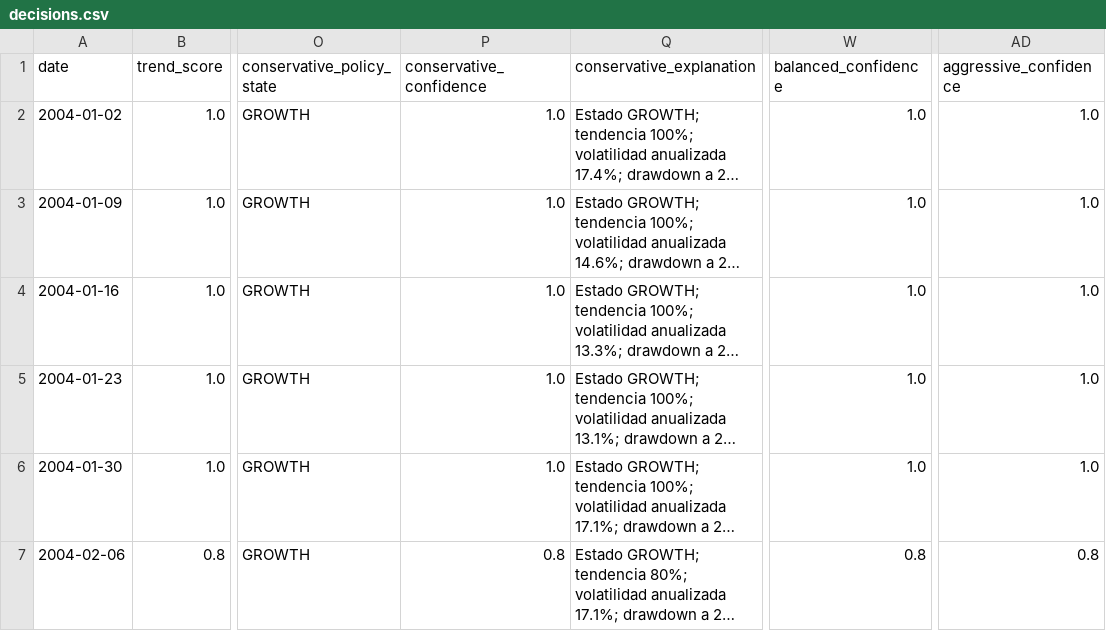
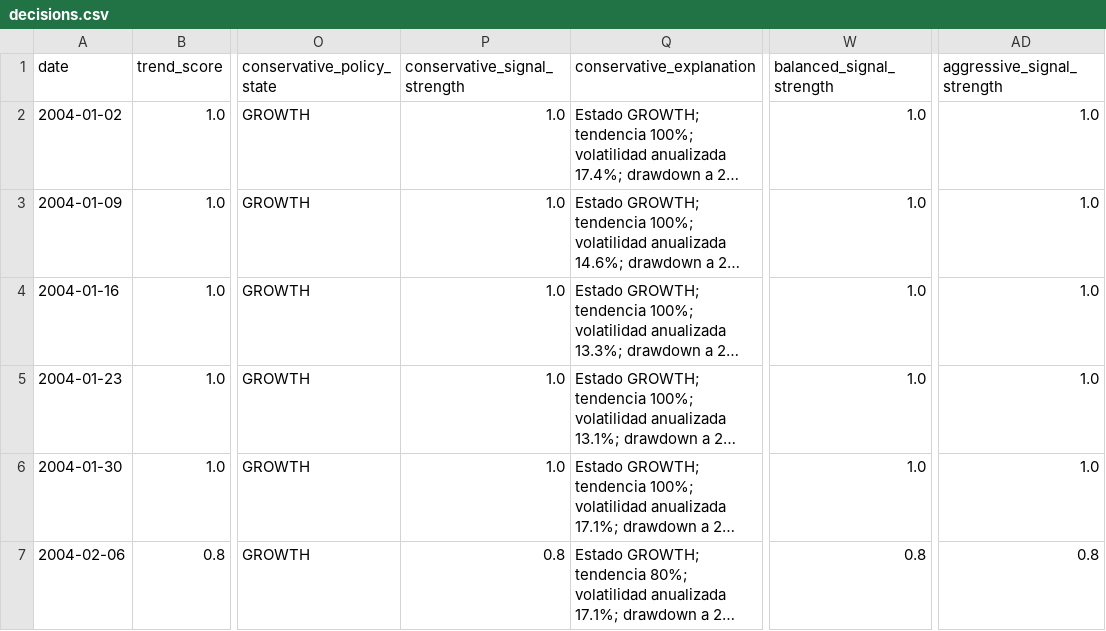
Before and after one commit to alexsolert/tfm-explainable-multiagent-trading, a CSV file: demo_data/v8_final/decisions.csv, drawn as a sheet; only a part is shown, gaps mark what is left out; long unchanged cells end in …; the diff names each change by its address in the sheet, - before the commit and + after, or states it on an @@ line.

Commit message:
refine: label v8 signal strength accurately

```diff
--- a/demo_data/v8_final/decisions.csv
+++ b/demo_data/v8_final/decisions.csv
-P1: conservative_confidence
+P1: conservative_signal_strength
-W1: balanced_confidence
+W1: balanced_signal_strength
-AD1: aggressive_confidence
+AD1: aggressive_signal_strength
```
Also changed, not shown: 8 other files.
